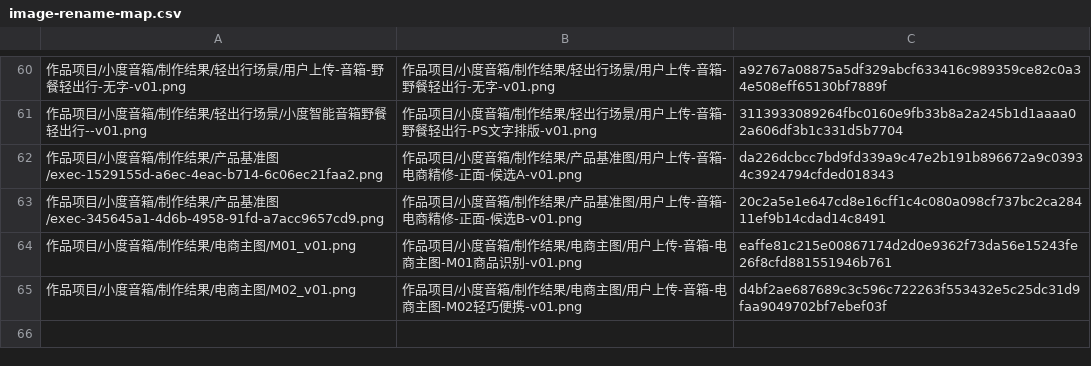
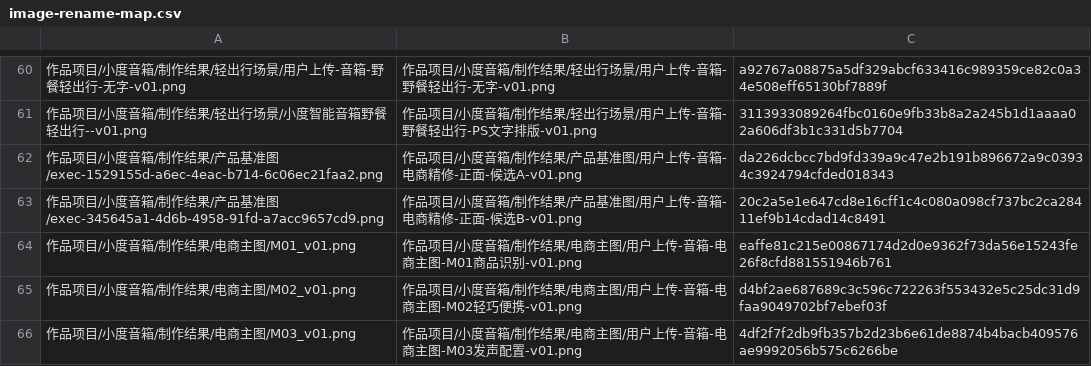
Before and after one commit to Migo1203/AIGC, a CSV file: 项目文档/image-rename-map.csv, drawn as a sheet; only a part is shown, gaps mark what is left out; the diff names each change by its address in the sheet, - before the commit and + after, or states it on an @@ line.

```diff
--- a/项目文档/image-rename-map.csv
+++ b/项目文档/image-rename-map.csv
+row 66: 作品项目/小度音箱/制作结果/电商主图/M03_v01.png | 作品项目/小度音箱/制作结果/电商主图/用户上传-音箱-电商主图-M03发声配置-v01.png | 4df2f7f2db9fb357b2d23b6e61de8874b4bacb409576ae9992056b575c6266be
```
Also changed, not shown: 13 other files.
